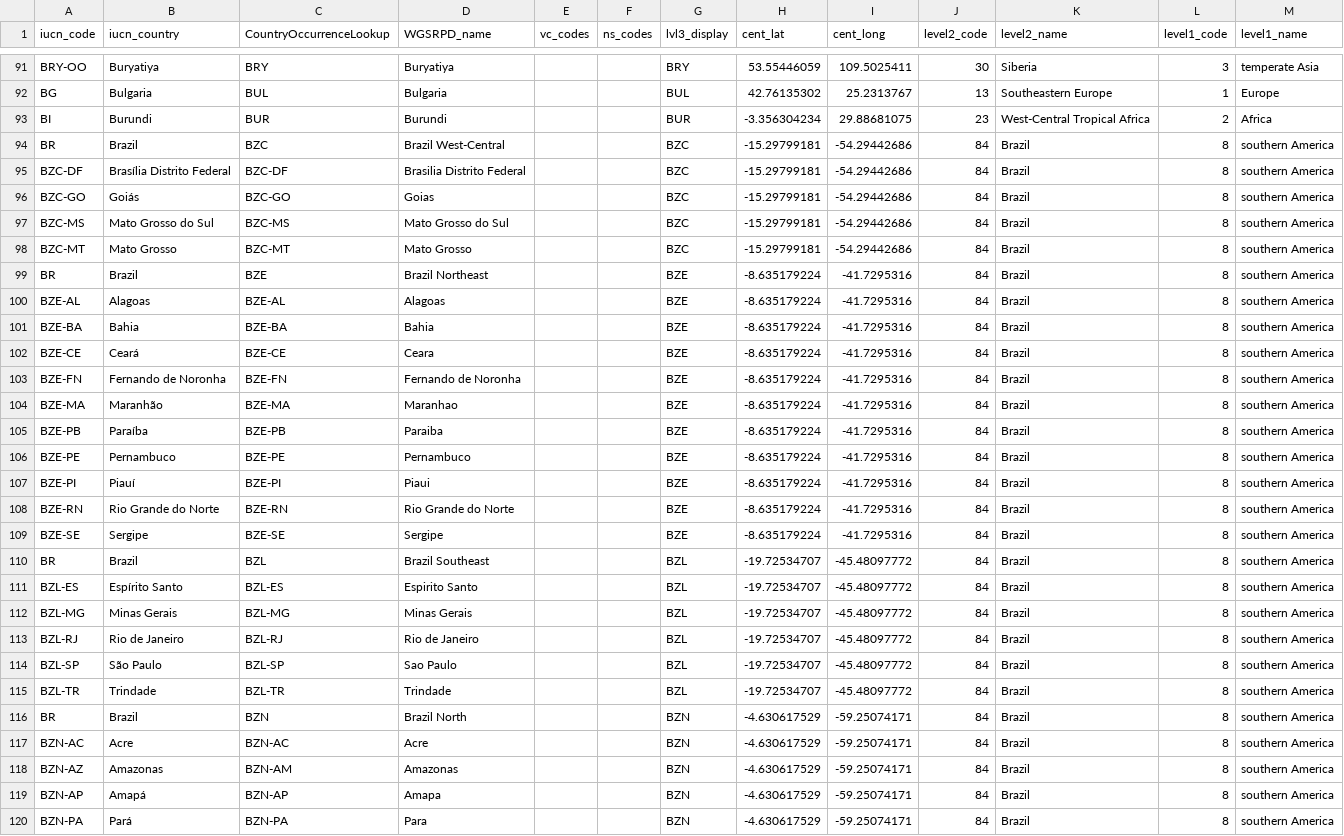
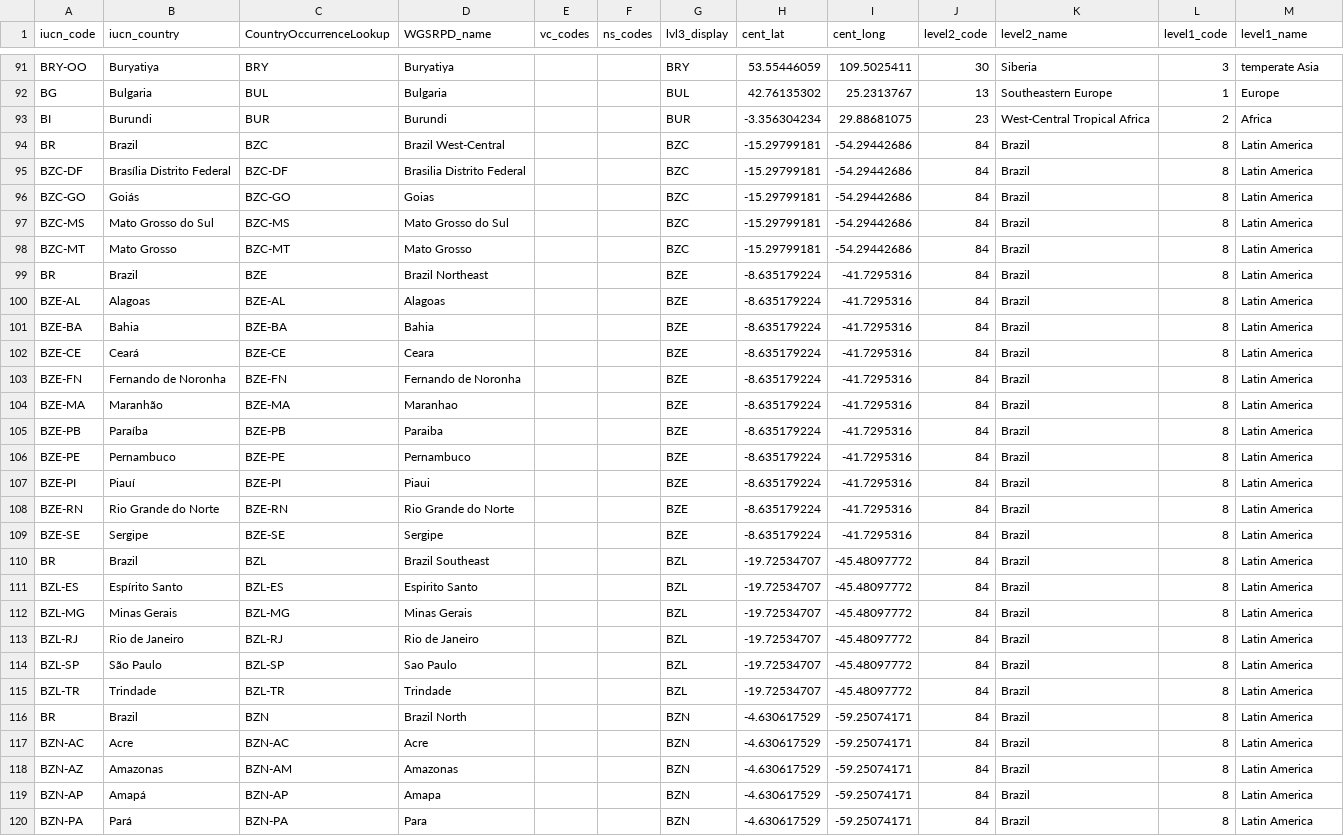
Before and after one commit to jessicat22/LC-ABQ-Biopark, a CSV file: Back_end/Dependencies/occ_codes.csv, drawn as a sheet; only a part is shown, gaps mark what is left out; the diff covers the shown part only.

Commit message:
Flora of North America code fixes
Revised occurrence codes for increased readability.

Fixed errors in FNA subtaxon functions. Previous code contained errors which impacted elevation codes and citations. Fix removed temporary id numbers.

```diff
--- a/Back_end/Dependencies/occ_codes.csv
+++ b/Back_end/Dependencies/occ_codes.csv
@@ -93,28 +93,28 @@ BG,Bulgaria,BUL,Bulgaria,,,BUL,42.76135302,25.2313767,13,Southeastern Europe,1,E
 BI,Burundi,BUR,Burundi,,,BUR,-3.356304234,29.88681075,23,West-Central Tropical Africa,2,Africa
-BR,Brazil,BZC,Brazil West-Central,,,BZC,-15.29799181,-54.29442686,84,Brazil,8,southern America
-BZC-DF,Brasília Distrito Federal,BZC-DF,Brasilia Distrito Federal,,,BZC,-15.29799181,-54.29442686,84,Brazil,8,southern America
-BZC-GO,Goiás,BZC-GO,Goias,,,BZC,-15.29799181,-54.29442686,84,Brazil,8,southern America
-BZC-MS,Mato Grosso do Sul,BZC-MS,Mato Grosso do Sul,,,BZC,-15.29799181,-54.29442686,84,Brazil,8,southern America
-BZC-MT,Mato Grosso,BZC-MT,Mato Grosso,,,BZC,-15.29799181,-54.29442686,84,Brazil,8,southern America
-BR,Brazil,BZE,Brazil Northeast,,,BZE,-8.635179224,-41.7295316,84,Brazil,8,southern America
-BZE-AL,Alagoas,BZE-AL,Alagoas,,,BZE,-8.635179224,-41.7295316,84,Brazil,8,southern America
-BZE-BA,Bahia,BZE-BA,Bahia,,,BZE,-8.635179224,-41.7295316,84,Brazil,8,southern America
-BZE-CE,Ceará,BZE-CE,Ceara,,,BZE,-8.635179224,-41.7295316,84,Brazil,8,southern America
-BZE-FN,Fernando de Noronha,BZE-FN,Fernando de Noronha,,,BZE,-8.635179224,-41.7295316,84,Brazil,8,southern America
-BZE-MA,Maranhão,BZE-MA,Maranhao,,,BZE,-8.635179224,-41.7295316,84,Brazil,8,southern America
-BZE-PB,Paraíba,BZE-PB,Paraiba,,,BZE,-8.635179224,-41.7295316,84,Brazil,8,southern America
-BZE-PE,Pernambuco,BZE-PE,Pernambuco,,,BZE,-8.635179224,-41.7295316,84,Brazil,8,southern America
-BZE-PI,Piauí,BZE-PI,Piaui,,,BZE,-8.635179224,-41.7295316,84,Brazil,8,southern America
-BZE-RN,Rio Grande do Norte,BZE-RN,Rio Grande do Norte,,,BZE,-8.635179224,-41.7295316,84,Brazil,8,southern America
-BZE-SE,Sergipe,BZE-SE,Sergipe,,,BZE,-8.635179224,-41.7295316,84,Brazil,8,southern America
-BR,Brazil,BZL,Brazil Southeast,,,BZL,-19.72534707,-45.48097772,84,Brazil,8,southern America
-BZL-ES,Espírito Santo,BZL-ES,Espirito Santo,,,BZL,-19.72534707,-45.48097772,84,Brazil,8,southern America
-BZL-MG,Minas Gerais,BZL-MG,Minas Gerais,,,BZL,-19.72534707,-45.48097772,84,Brazil,8,southern America
-BZL-RJ,Rio de Janeiro,BZL-RJ,Rio de Janeiro,,,BZL,-19.72534707,-45.48097772,84,Brazil,8,southern America
-BZL-SP,São Paulo,BZL-SP,Sao Paulo,,,BZL,-19.72534707,-45.48097772,84,Brazil,8,southern America
-BZL-TR,Trindade,BZL-TR,Trindade,,,BZL,-19.72534707,-45.48097772,84,Brazil,8,southern America
-BR,Brazil,BZN,Brazil North,,,BZN,-4.630617529,-59.25074171,84,Brazil,8,southern America
-BZN-AC,Acre,BZN-AC,Acre,,,BZN,-4.630617529,-59.25074171,84,Brazil,8,southern America
-BZN-AZ,Amazonas,BZN-AM,Amazonas,,,BZN,-4.630617529,-59.25074171,84,Brazil,8,southern America
-BZN-AP,Amapá,BZN-AP,Amapa,,,BZN,-4.630617529,-59.25074171,84,Brazil,8,southern America
-BZN-PA,Pará,BZN-PA,Para,,,BZN,-4.630617529,-59.25074171,84,Brazil,8,southern America
+BR,Brazil,BZC,Brazil West-Central,,,BZC,-15.29799181,-54.29442686,84,Brazil,8,Latin America
+BZC-DF,Brasília Distrito Federal,BZC-DF,Brasilia Distrito Federal,,,BZC,-15.29799181,-54.29442686,84,Brazil,8,Latin America
+BZC-GO,Goiás,BZC-GO,Goias,,,BZC,-15.29799181,-54.29442686,84,Brazil,8,Latin America
+BZC-MS,Mato Grosso do Sul,BZC-MS,Mato Grosso do Sul,,,BZC,-15.29799181,-54.29442686,84,Brazil,8,Latin America
+BZC-MT,Mato Grosso,BZC-MT,Mato Grosso,,,BZC,-15.29799181,-54.29442686,84,Brazil,8,Latin America
+BR,Brazil,BZE,Brazil Northeast,,,BZE,-8.635179224,-41.7295316,84,Brazil,8,Latin America
+BZE-AL,Alagoas,BZE-AL,Alagoas,,,BZE,-8.635179224,-41.7295316,84,Brazil,8,Latin America
+BZE-BA,Bahia,BZE-BA,Bahia,,,BZE,-8.635179224,-41.7295316,84,Brazil,8,Latin America
+BZE-CE,Ceará,BZE-CE,Ceara,,,BZE,-8.635179224,-41.7295316,84,Brazil,8,Latin America
+BZE-FN,Fernando de Noronha,BZE-FN,Fernando de Noronha,,,BZE,-8.635179224,-41.7295316,84,Brazil,8,Latin America
+BZE-MA,Maranhão,BZE-MA,Maranhao,,,BZE,-8.635179224,-41.7295316,84,Brazil,8,Latin America
+BZE-PB,Paraíba,BZE-PB,Paraiba,,,BZE,-8.635179224,-41.7295316,84,Brazil,8,Latin America
+BZE-PE,Pernambuco,BZE-PE,Pernambuco,,,BZE,-8.635179224,-41.7295316,84,Brazil,8,Latin America
+BZE-PI,Piauí,BZE-PI,Piaui,,,BZE,-8.635179224,-41.7295316,84,Brazil,8,Latin America
+BZE-RN,Rio Grande do Norte,BZE-RN,Rio Grande do Norte,,,BZE,-8.635179224,-41.7295316,84,Brazil,8,Latin America
+BZE-SE,Sergipe,BZE-SE,Sergipe,,,BZE,-8.635179224,-41.7295316,84,Brazil,8,Latin America
+BR,Brazil,BZL,Brazil Southeast,,,BZL,-19.72534707,-45.48097772,84,Brazil,8,Latin America
+BZL-ES,Espírito Santo,BZL-ES,Espirito Santo,,,BZL,-19.72534707,-45.48097772,84,Brazil,8,Latin America
+BZL-MG,Minas Gerais,BZL-MG,Minas Gerais,,,BZL,-19.72534707,-45.48097772,84,Brazil,8,Latin America
+BZL-RJ,Rio de Janeiro,BZL-RJ,Rio de Janeiro,,,BZL,-19.72534707,-45.48097772,84,Brazil,8,Latin America
+BZL-SP,São Paulo,BZL-SP,Sao Paulo,,,BZL,-19.72534707,-45.48097772,84,Brazil,8,Latin America
+BZL-TR,Trindade,BZL-TR,Trindade,,,BZL,-19.72534707,-45.48097772,84,Brazil,8,Latin America
+BR,Brazil,BZN,Brazil North,,,BZN,-4.630617529,-59.25074171,84,Brazil,8,Latin America
+BZN-AC,Acre,BZN-AC,Acre,,,BZN,-4.630617529,-59.25074171,84,Brazil,8,Latin America
+BZN-AZ,Amazonas,BZN-AM,Amazonas,,,BZN,-4.630617529,-59.25074171,84,Brazil,8,Latin America
+BZN-AP,Amapá,BZN-AP,Amapa,,,BZN,-4.630617529,-59.25074171,84,Brazil,8,Latin America
+BZN-PA,Pará,BZN-PA,Para,,,BZN,-4.630617529,-59.25074171,84,Brazil,8,Latin America
```
Also changed, not shown: 134 edited cells elsewhere in this file, 2 other files.
